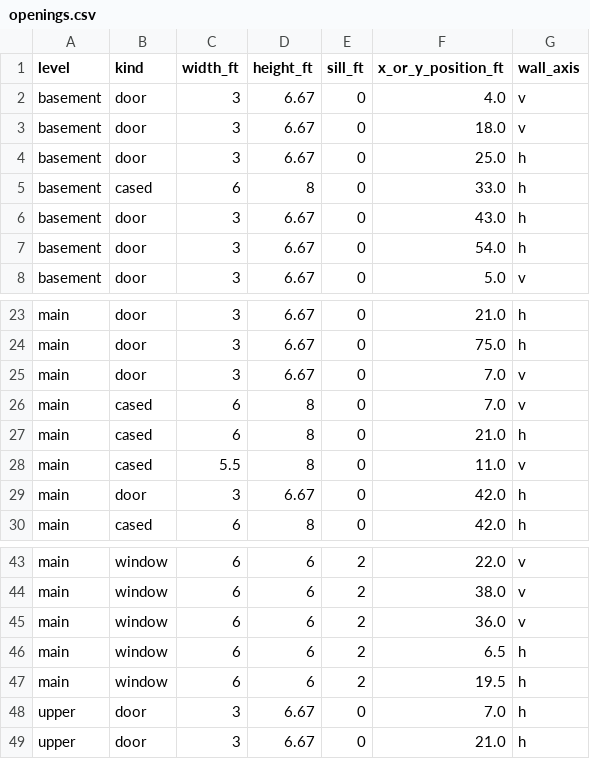
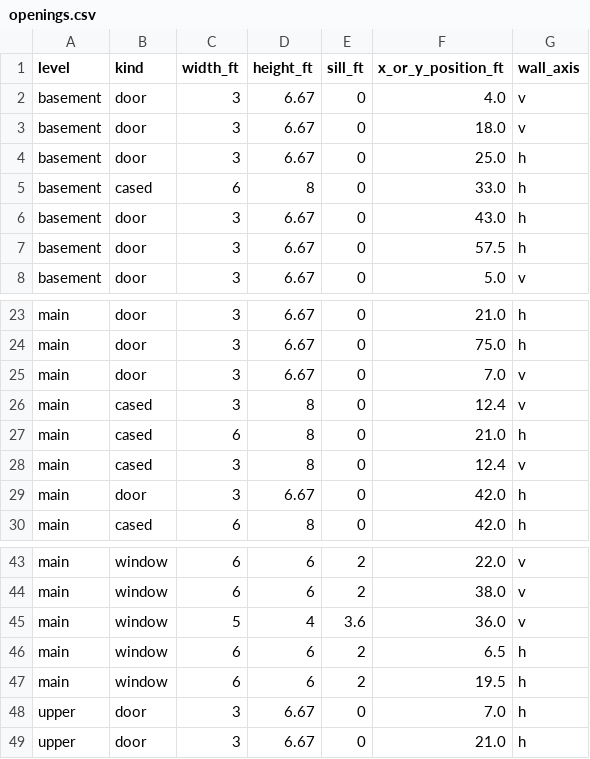
Before and after one commit to connorrichardson-spec/ForeverHome, a CSV file: exports/schedules/openings.csv, drawn as a sheet; only a part is shown, gaps mark what is left out.

```diff
--- a/exports/schedules/openings.csv
+++ b/exports/schedules/openings.csv
@@ -6,3 +6,3 @@ basement,cased,6,8,0,33.0,h
 basement,door,3,6.67,0,43.0,h
-basement,door,3,6.67,0,54.0,h
+basement,door,3,6.67,0,57.5,h
 basement,door,3,6.67,0,5.0,v
@@ -25,5 +25,5 @@ main,door,3,6.67,0,75.0,h
 main,door,3,6.67,0,7.0,v
-main,cased,6,8,0,7.0,v
+main,cased,3,8,0,12.4,v
 main,cased,6,8,0,21.0,h
-main,cased,5.5,8,0,11.0,v
+main,cased,3,8,0,12.4,v
 main,door,3,6.67,0,42.0,h
@@ -44,3 +44,3 @@ main,window,6,6,2,22.0,v
 main,window,6,6,2,38.0,v
-main,window,6,6,2,36.0,v
+main,window,5,4,3.6,36.0,v
 main,window,6,6,2,6.5,h
```
Also changed, not shown: 29 other files.
